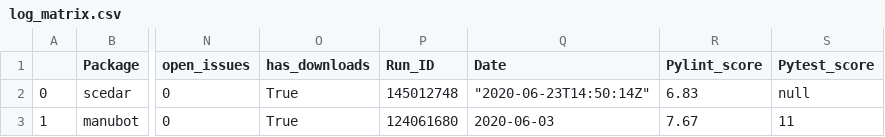
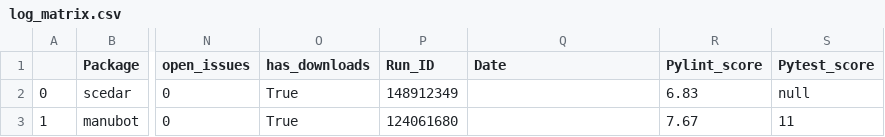
Before and after one commit to benstear/biopypir_logs, a CSV file: log_matrix.csv, drawn as a sheet; only a part is shown, gaps mark what is left out; the diff names each change by its address in the sheet, - before the commit and + after, or states it on an @@ line.

```diff
--- a/log_matrix.csv
+++ b/log_matrix.csv
-P2 (Run_ID): 145012748
+P2 (Run_ID): 148912349
-Q2 (Date): "2020-06-23T14:50:14Z"
+Q2 (Date): (empty)
-Q3 (Date): 2020-06-03
+Q3 (Date): (empty)
```
Also changed, not shown: 5 other files.
